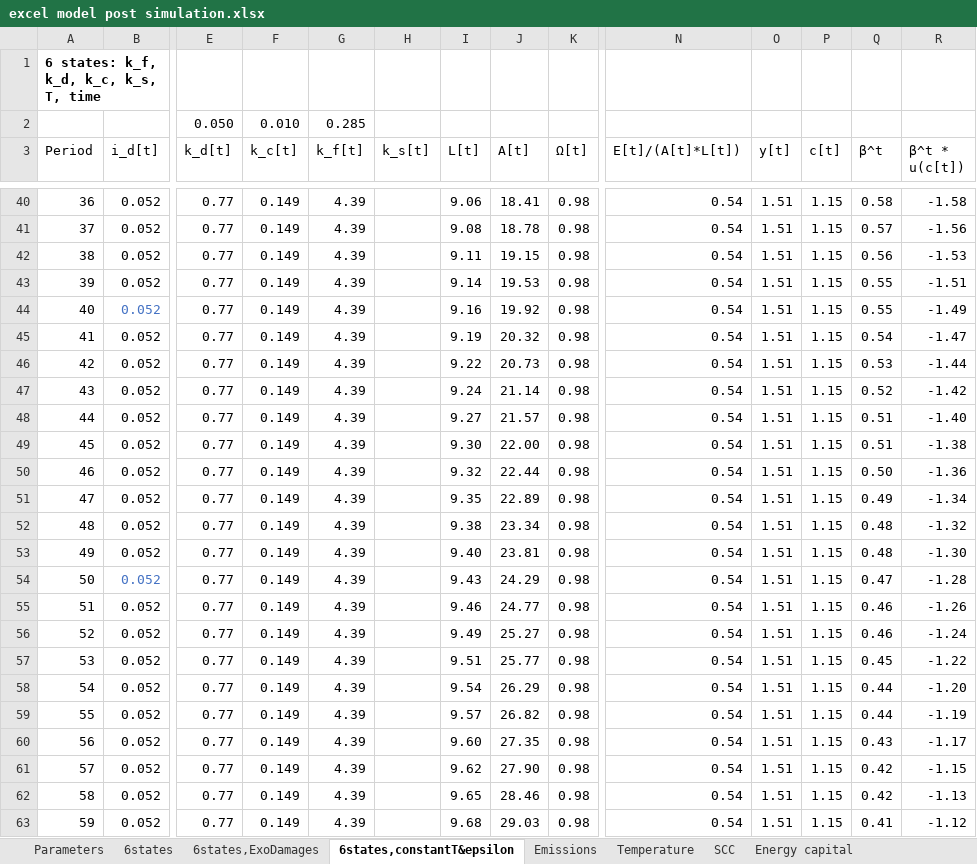
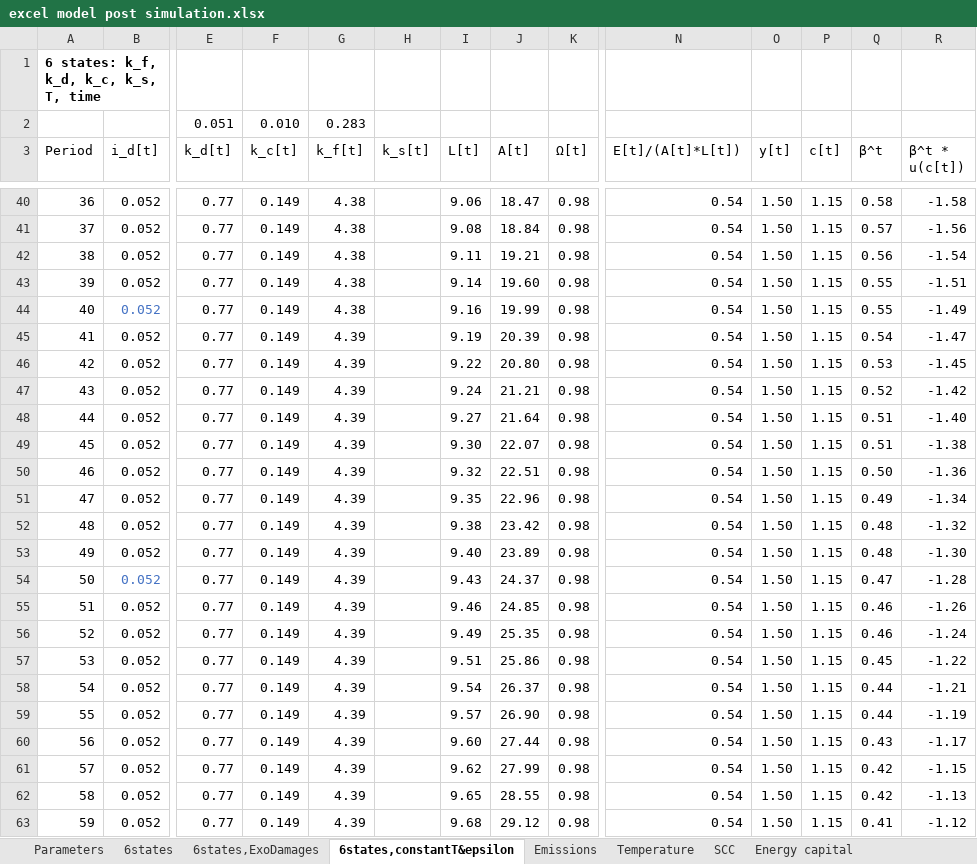
Before and after one commit to FVenmans/As_If_The_Transition_Matters, an Excel workbook: excel model post simulation.xlsx, sheet 6states,constantT&epsilon, drawn as a sheet; only a part is shown, gaps mark what is left out; values as stored, in another font and other column widths than the file's, no borders; removed rows and columns are numbered as before the commit, all else as after; rows hold the shown columns only; the diff covers the shown part only; the diff names each change by its address in the sheet, - before the commit and + after, or states it on an @@ line.

```diff
--- a/excel model post simulation.xlsx (sheet 6states,constantT&epsilon)
+++ b/excel model post simulation.xlsx (sheet 6states,constantT&epsilon)
-row 2:  |  | 0.050 | 0.010 | 0.285
+row 2:  |  | 0.051 | 0.010 | 0.283
-G40:G44 (k_f[t]): 4.39
+G40:G44 (k_f[t]): 4.38
-J40 (A[t]): 18.41
+J40 (A[t]): 18.47
-O40:O63 (y[t]): 1.51
+O40:O63 (y[t]): 1.50
-J41 (A[t]): 18.78
+J41 (A[t]): 18.84
-J42 (A[t]): 19.15
+J42 (A[t]): 19.21
-R42 (β^t * u(c[t])): -1.53
+R42 (β^t * u(c[t])): -1.54
-J43 (A[t]): 19.53
+J43 (A[t]): 19.60
-J44 (A[t]): 19.92
+J44 (A[t]): 19.99
-J45 (A[t]): 20.32
+J45 (A[t]): 20.39
-J46 (A[t]): 20.73
+J46 (A[t]): 20.80
-R46 (β^t * u(c[t])): -1.44
+R46 (β^t * u(c[t])): -1.45
-J47 (A[t]): 21.14
+J47 (A[t]): 21.21
-J48 (A[t]): 21.57
+J48 (A[t]): 21.64
-J49 (A[t]): 22.00
+J49 (A[t]): 22.07
-J50 (A[t]): 22.44
+J50 (A[t]): 22.51
-J51 (A[t]): 22.89
+J51 (A[t]): 22.96
-J52 (A[t]): 23.34
+J52 (A[t]): 23.42
-J53 (A[t]): 23.81
+J53 (A[t]): 23.89
-J54 (A[t]): 24.29
+J54 (A[t]): 24.37
-J55 (A[t]): 24.77
+J55 (A[t]): 24.85
-J56 (A[t]): 25.27
+J56 (A[t]): 25.35
-J57 (A[t]): 25.77
+J57 (A[t]): 25.86
-J58 (A[t]): 26.29
+J58 (A[t]): 26.37
-R58 (β^t * u(c[t])): -1.20
+R58 (β^t * u(c[t])): -1.21
-J59 (A[t]): 26.82
+J59 (A[t]): 26.90
-J60 (A[t]): 27.35
+J60 (A[t]): 27.44
-J61 (A[t]): 27.90
+J61 (A[t]): 27.99
-J62 (A[t]): 28.46
+J62 (A[t]): 28.55
-J63 (A[t]): 29.03
+J63 (A[t]): 29.12
```
Also changed, not shown: 704 edited cells elsewhere in this sheet, sheet 6states, sheet 6states,ExoDamages, sheet Parameters, other sheet tabs, formulas that keep their value, charts or pictures, 11 other files.
